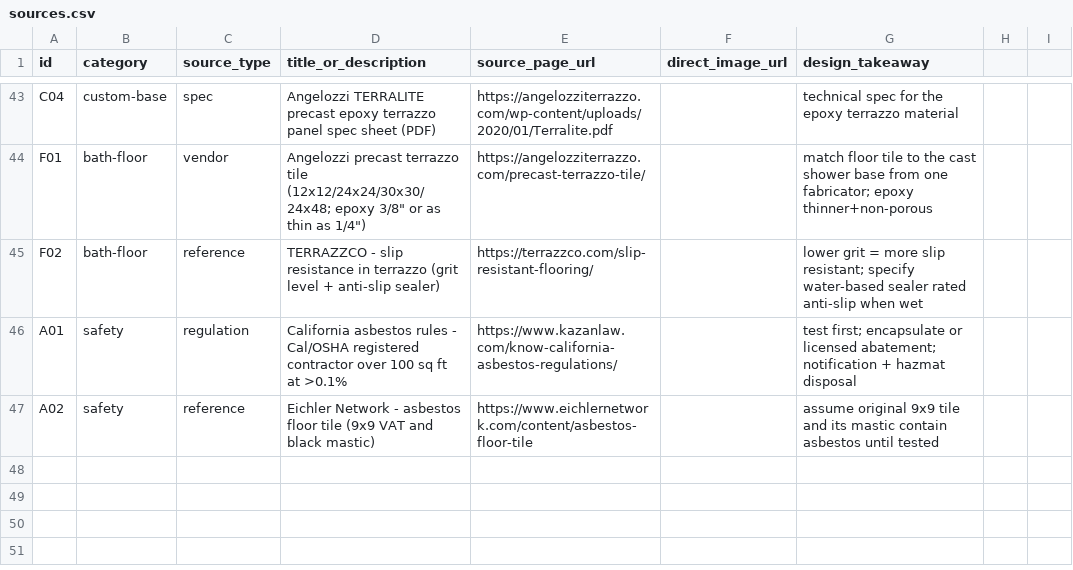
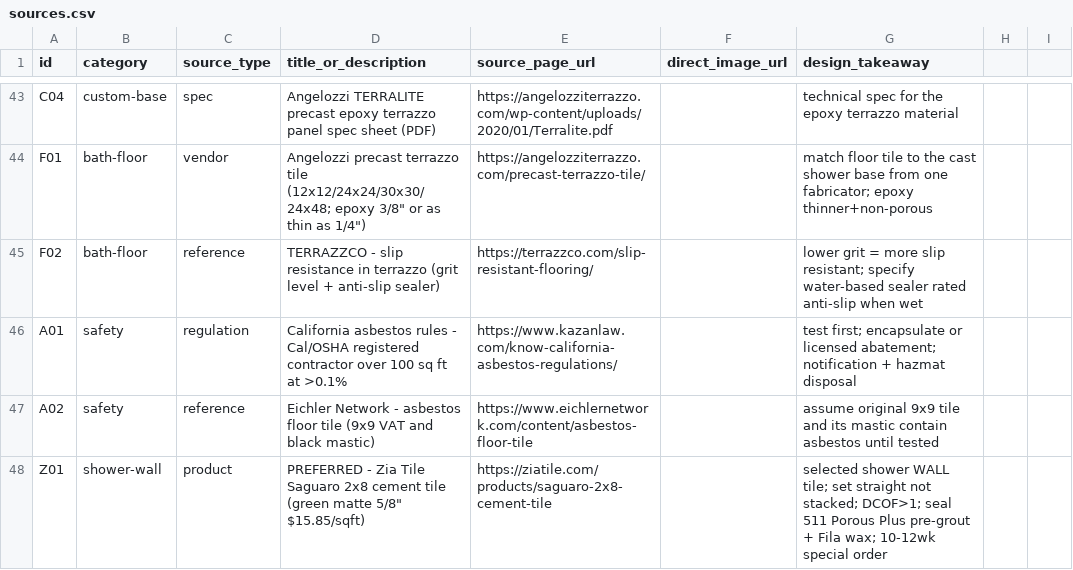
Before and after one commit to duncanscott/eichler-bathroom, a CSV file: master-bath-inspiration-2/sources.csv, drawn as a sheet; only a part is shown, gaps mark what is left out.

```diff
--- a/master-bath-inspiration-2/sources.csv
+++ b/master-bath-inspiration-2/sources.csv
@@ -47 +47,2 @@ A01,safety,regulation,California asbestos rules - Cal/OSHA registered contractor
 A02,safety,reference,Eichler Network - asbestos floor tile (9x9 VAT and black mastic),https://www.eichlernetwork.com/content/asbestos-floor-tile,,assume original 9x9 tile and its mastic contain asbestos until tested
+Z01,shower-wall,product,PREFERRED - Zia Tile Saguaro 2x8 cement tile (green matte 5/8" $15.85/sqft),https://ziatile.com/products/saguaro-2x8-cement-tile,,selected shower WALL tile; set straight not stacked; DCOF>1; seal 511 Porous Plus pre-grout + Fila wax; 10-12wk special order
```
Also changed, not shown: 1 other file.
